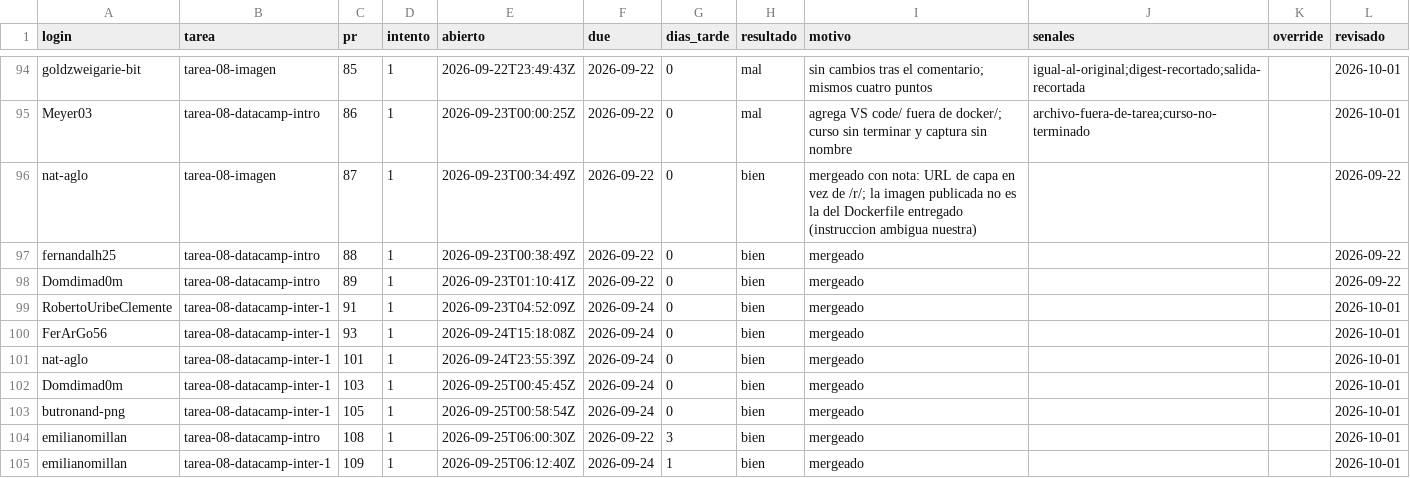
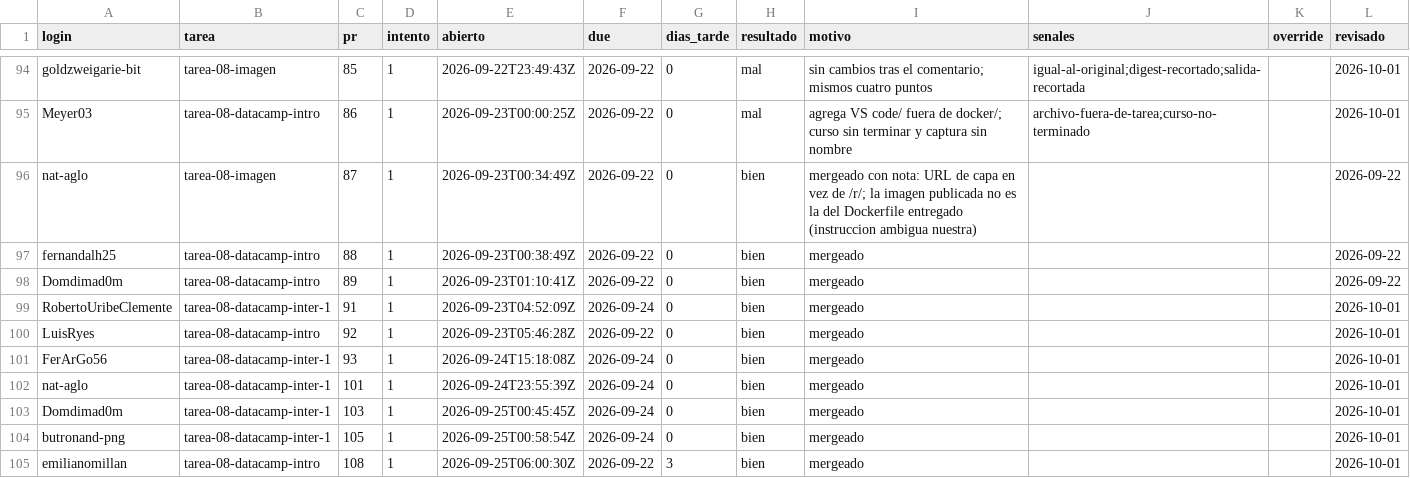
Before and after one commit to raya-lucaria/fdd_o26, a CSV file: registro.csv, drawn as a sheet; only a part is shown, gaps mark what is left out; the shorter side is filled out with more unchanged rows; the diff names each change by its address in the sheet, - before the commit and + after, or states it on an @@ line.

Commit message:
registro: LuisRyes tarea-08-datacamp-intro #92 bien

```diff
--- a/registro.csv
+++ b/registro.csv
+row 100: LuisRyes | tarea-08-datacamp-intro | 92 | 1 | 2026-09-23T05:46:28Z | 2026-09-22 | 0 | bien | mergeado |  |  | 2026-10-01
```
